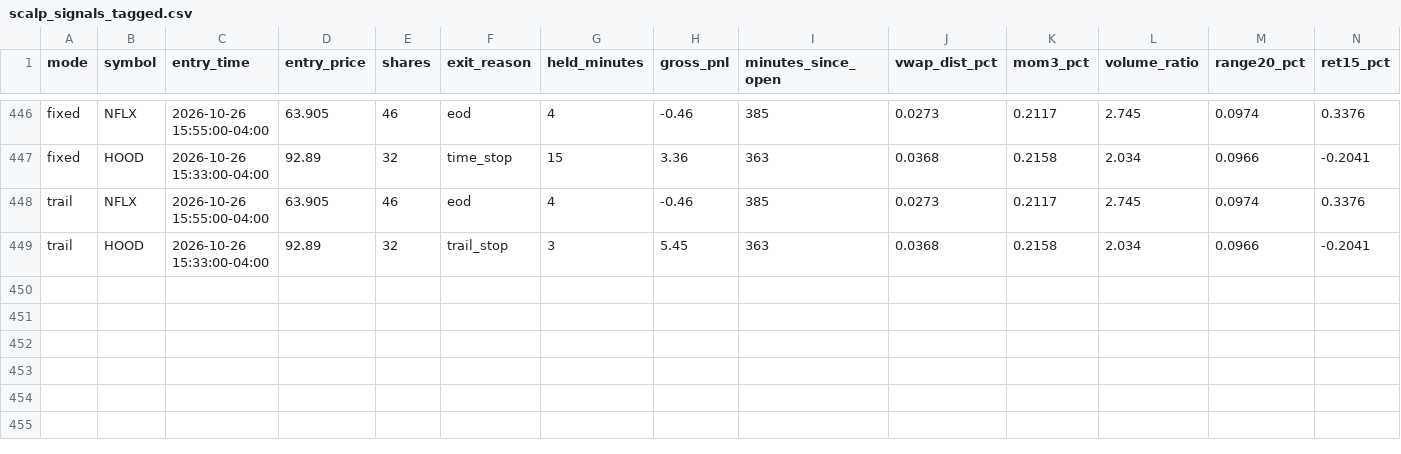
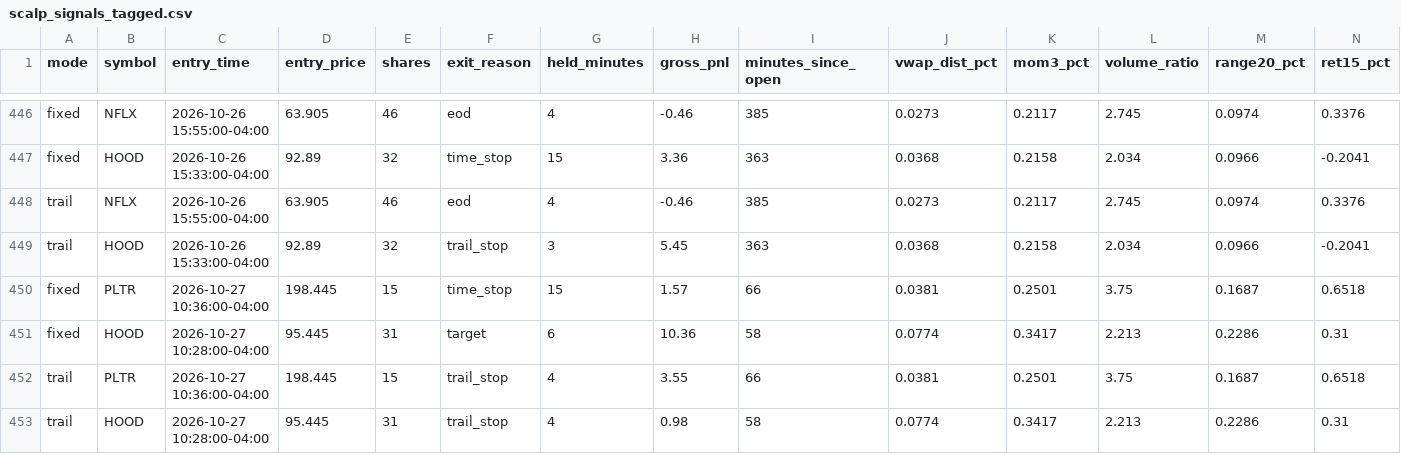
Before and after one commit to njdfan1711-cpu/Fin, a CSV file: scalping/scalp_signals_tagged.csv, drawn as a sheet; only a part is shown, gaps mark what is left out; rows hold the shown columns only; the diff names each change by its address in the sheet, - before the commit and + after, or states it on an @@ line.

```diff
--- a/scalping/scalp_signals_tagged.csv
+++ b/scalping/scalp_signals_tagged.csv
+row 450: fixed | PLTR | 2026-10-27 10:36:00-04:00 | 198.445 | 15 | time_stop | 15 | 1.57 | 66 | 0.0381 | 0.2501 | 3.75 | 0.1687 | 0.6518
+row 451: fixed | HOOD | 2026-10-27 10:28:00-04:00 | 95.445 | 31 | target | 6 | 10.36 | 58 | 0.0774 | 0.3417 | 2.213 | 0.2286 | 0.31
+row 452: trail | PLTR | 2026-10-27 10:36:00-04:00 | 198.445 | 15 | trail_stop | 4 | 3.55 | 66 | 0.0381 | 0.2501 | 3.75 | 0.1687 | 0.6518
+row 453: trail | HOOD | 2026-10-27 10:28:00-04:00 | 95.445 | 31 | trail_stop | 4 | 0.98 | 58 | 0.0774 | 0.3417 | 2.213 | 0.2286 | 0.31
```
Also changed, not shown: scalping/scalp_account_trades.csv, scalping/scalp_backtest_trades.csv, 8 other files.
